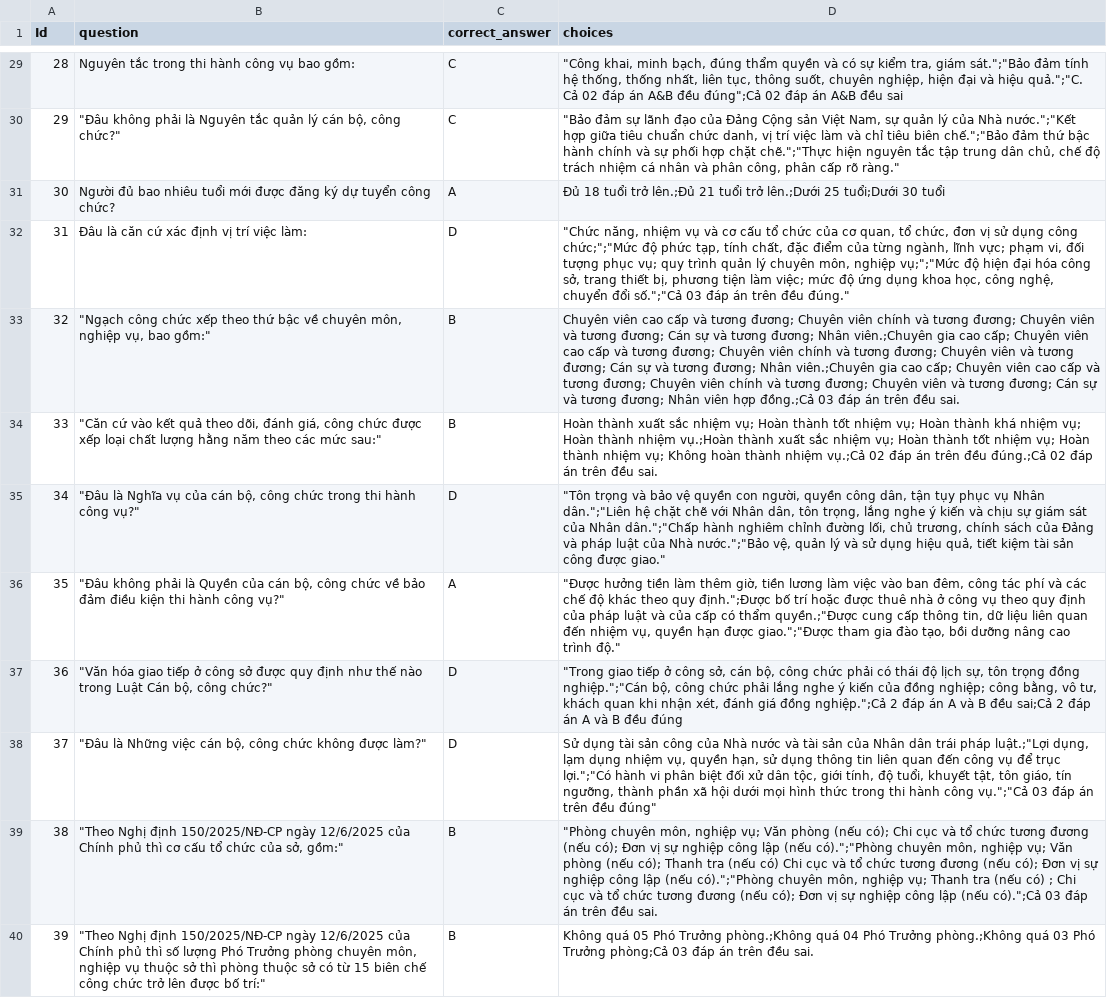
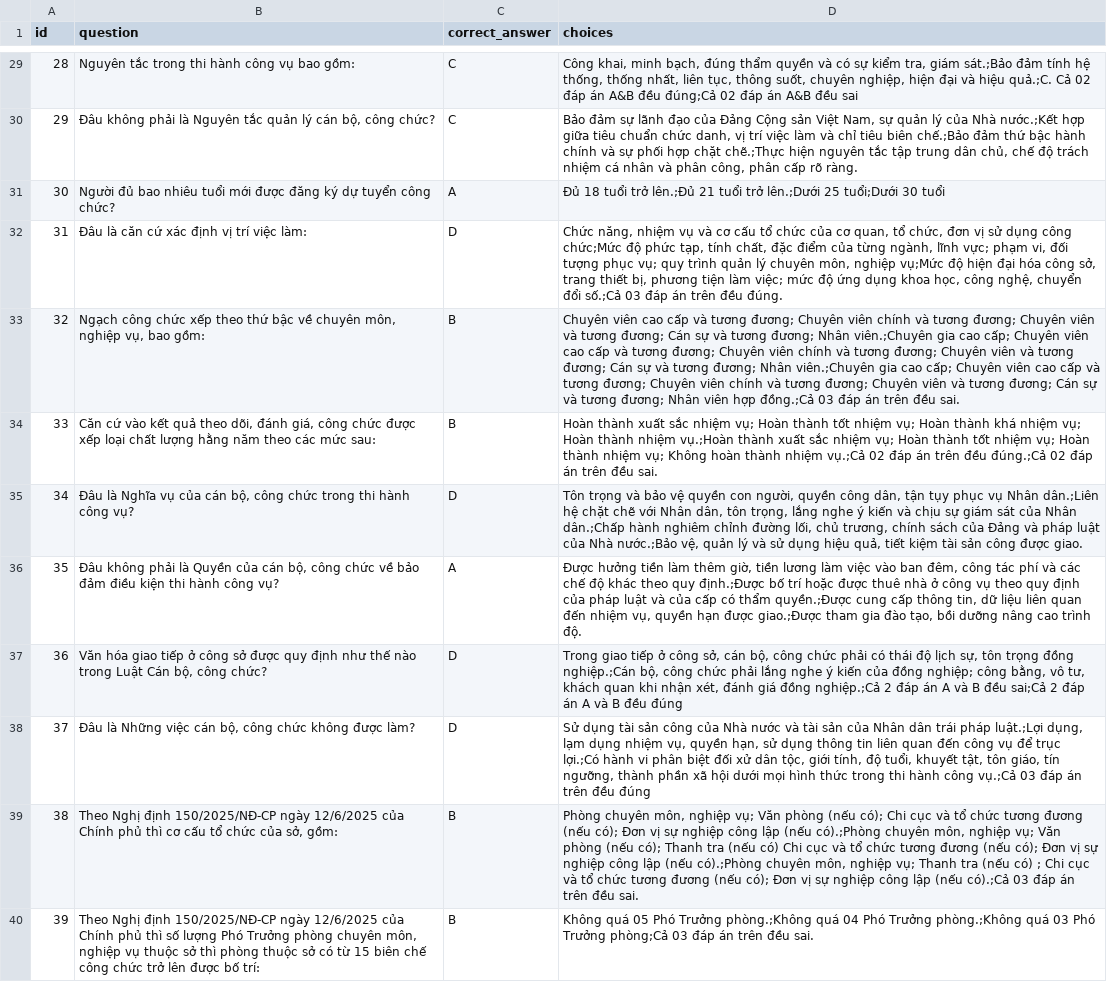
Before and after one commit to thhoaminh2025-hm/chatbox-tracnghiem, a CSV file: questions.csv, drawn as a sheet; only a part is shown, gaps mark what is left out; the diff covers the shown part only; the diff names each change by its address in the sheet, - before the commit and + after, or states it on an @@ line.

```diff
--- a/questions.csv
+++ b/questions.csv
-A1: Id
+A1: id
-D29 (choices): "Công khai, minh bạch, đúng thẩm quyền và có sự kiểm tra, giám sát.";"Bảo đảm tính hệ thống, thống nhất, liên tục, thông suốt, chuyên nghiệp, hiện đại và hiệu quả.";"C. Cả 02 đáp án A&B đều đúng";Cả 02 đáp…
+D29 (choices): Công khai, minh bạch, đúng thẩm quyền và có sự kiểm tra, giám sát.;Bảo đảm tính hệ thống, thống nhất, liên tục, thông suốt, chuyên nghiệp, hiện đại và hiệu quả.;C. Cả 02 đáp án A&B đều đúng;Cả 02 đáp…
-B30 (question): "Đâu không phải là Nguyên tắc quản lý cán bộ, công chức?"
+B30 (question): Đâu không phải là Nguyên tắc quản lý cán bộ, công chức?
-D30 (choices): "Bảo đảm sự lãnh đạo của Đảng Cộng sản Việt Nam, sự quản lý của Nhà nước.";"Kết hợp giữa tiêu chuẩn chức danh, vị trí việc làm và chỉ tiêu biên chế.";"Bảo đảm thứ bậc hành chính và sự phối hợp chặt chẽ.";"Thực hiện nguyên tắc tập trung dân chủ, chế độ trách nhiệm cá nhân và phân công, phân cấp rõ ràng."
+D30 (choices): Bảo đảm sự lãnh đạo của Đảng Cộng sản Việt Nam, sự quản lý của Nhà nước.;Kết hợp giữa tiêu chuẩn chức danh, vị trí việc làm và chỉ tiêu biên chế.;Bảo đảm thứ bậc hành chính và sự phối hợp chặt chẽ.;Thực hiện nguyên tắc tập trung dân chủ, chế độ trách nhiệm cá nhân và phân công, phân cấp rõ ràng.
-D32 (choices): "Chức năng, nhiệm vụ và cơ cấu tổ chức của cơ quan, tổ chức, đơn vị sử dụng công chức;";"Mức độ phức tạp, tính chất, đặc điểm của từng ngành, lĩnh vực; phạm vi, đối tượng phục vụ; quy trình quản lý chuyên môn, nghiệp vụ;";"Mức độ hiện đại hóa công sở, trang thiết bị, phương tiện làm việc; mức độ ứng dụng khoa học, công nghệ, chuyển đổi số.";"Cả 03 đáp án trên đều đúng."
+D32 (choices): Chức năng, nhiệm vụ và cơ cấu tổ chức của cơ quan, tổ chức, đơn vị sử dụng công chức;Mức độ phức tạp, tính chất, đặc điểm của từng ngành, lĩnh vực; phạm vi, đối tượng phục vụ; quy trình quản lý chuyên môn, nghiệp vụ;Mức độ hiện đại hóa công sở, trang thiết bị, phương tiện làm việc; mức độ ứng dụng khoa học, công nghệ, chuyển đổi số.;Cả 03 đáp án trên đều đúng.
-B33 (question): "Ngạch công chức xếp theo thứ bậc về chuyên môn, nghiệp vụ, bao gồm:"
+B33 (question): Ngạch công chức xếp theo thứ bậc về chuyên môn, nghiệp vụ, bao gồm:
-B34 (question): "Căn cứ vào kết quả theo dõi, đánh giá, công chức được xếp loại chất lượng hằng năm theo các mức sau:"
+B34 (question): Căn cứ vào kết quả theo dõi, đánh giá, công chức được xếp loại chất lượng hằng năm theo các mức sau:
-B35 (question): "Đâu là Nghĩa vụ của cán bộ, công chức trong thi hành công vụ?"
+B35 (question): Đâu là Nghĩa vụ của cán bộ, công chức trong thi hành công vụ?
-D35 (choices): "Tôn trọng và bảo vệ quyền con người, quyền công dân, tận tụy phục vụ Nhân dân.";"Liên hệ chặt chẽ với Nhân dân, tôn trọng, lắng nghe ý kiến và chịu sự giám sát của Nhân dân.";"Chấp hành nghiêm chỉnh đường lối, chủ trương, chính sách của Đảng và pháp luật của Nhà nước.";"Bảo vệ, quản lý và sử dụng hiệu quả, tiết kiệm tài sản công được giao."
+D35 (choices): Tôn trọng và bảo vệ quyền con người, quyền công dân, tận tụy phục vụ Nhân dân.;Liên hệ chặt chẽ với Nhân dân, tôn trọng, lắng nghe ý kiến và chịu sự giám sát của Nhân dân.;Chấp hành nghiêm chỉnh đường lối, chủ trương, chính sách của Đảng và pháp luật của Nhà nước.;Bảo vệ, quản lý và sử dụng hiệu quả, tiết kiệm tài sản công được giao.
-B36 (question): "Đâu không phải là Quyền của cán bộ, công chức về bảo đảm điều kiện thi hành công vụ?"
+B36 (question): Đâu không phải là Quyền của cán bộ, công chức về bảo đảm điều kiện thi hành công vụ?
-D36 (choices): "Được hưởng tiền làm thêm giờ, tiền lương làm việc vào ban đêm, công tác phí và các chế độ khác theo quy định.";Được bố trí hoặc được thuê nhà ở công vụ theo quy định của pháp luật và của cấp có thẩm quyền.;"Được cung cấp thông tin, dữ liệu liên quan đến nhiệm vụ, quyền hạn được giao.";"Được tham gia đào tạo, bồi dưỡng nâng cao trình độ."
+D36 (choices): Được hưởng tiền làm thêm giờ, tiền lương làm việc vào ban đêm, công tác phí và các chế độ khác theo quy định.;Được bố trí hoặc được thuê nhà ở công vụ theo quy định của pháp luật và của cấp có thẩm quyền.;Được cung cấp thông tin, dữ liệu liên quan đến nhiệm vụ, quyền hạn được giao.;Được tham gia đào tạo, bồi dưỡng nâng cao trình độ.
-B37 (question): "Văn hóa giao tiếp ở công sở được quy định như thế nào trong Luật Cán bộ, công chức?"
+B37 (question): Văn hóa giao tiếp ở công sở được quy định như thế nào trong Luật Cán bộ, công chức?
-D37 (choices): "Trong giao tiếp ở công sở, cán bộ, công chức phải có thái độ lịch sự, tôn trọng đồng nghiệp.";"Cán bộ, công chức phải lắng nghe ý kiến của đồng nghiệp; công bằng, vô tư, khách quan khi nhận xét, đánh giá đồng nghiệp.";Cả 2 đáp…
+D37 (choices): Trong giao tiếp ở công sở, cán bộ, công chức phải có thái độ lịch sự, tôn trọng đồng nghiệp.;Cán bộ, công chức phải lắng nghe ý kiến của đồng nghiệp; công bằng, vô tư, khách quan khi nhận xét, đánh giá đồng nghiệp.;Cả 2 đáp…
-B38 (question): "Đâu là Những việc cán bộ, công chức không được làm?"
+B38 (question): Đâu là Những việc cán bộ, công chức không được làm?
-D38 (choices): …trái pháp luật.;"Lợi dụng, lạm dụng nhiệm vụ, quyền hạn, sử dụng thông tin liên quan đến công vụ để trục lợi.";"Có hành vi phân biệt đối xử dân tộc, giới tính, độ tuổi, khuyết tật, tôn giáo, tín ngưỡng, thành phần xã hội dưới mọi hình thức trong thi hành công vụ.";"Cả 03 đáp án trên đều đúng"
+D38 (choices): …trái pháp luật.;Lợi dụng, lạm dụng nhiệm vụ, quyền hạn, sử dụng thông tin liên quan đến công vụ để trục lợi.;Có hành vi phân biệt đối xử dân tộc, giới tính, độ tuổi, khuyết tật, tôn giáo, tín ngưỡng, thành phần xã hội dưới mọi hình thức trong thi hành công vụ.;Cả 03 đáp án trên đều đúng
-B39 (question): "Theo Nghị định 150/2025/NĐ-CP ngày 12/6/2025 của Chính phủ thì cơ cấu tổ chức của sở, gồm:"
+B39 (question): Theo Nghị định 150/2025/NĐ-CP ngày 12/6/2025 của Chính phủ thì cơ cấu tổ chức của sở, gồm:
-D39 (choices): "Phòng chuyên môn, nghiệp vụ; Văn phòng (nếu có); Chi cục và tổ chức tương đương (nếu có); Đơn vị sự nghiệp công lập (nếu có).";"Phòng chuyên môn, nghiệp vụ; Văn phòng (nếu có); Thanh tra (nếu có) Chi cục và tổ chức tương đương (nếu có); Đơn vị sự nghiệp công lập (nếu có).";"Phòng chuyên môn, nghiệp vụ; Thanh tra (nếu có) ; Chi cục và tổ chức tương đương (nếu có); Đơn vị sự nghiệp công lập (nếu có).";Cả 03 đáp…
+D39 (choices): Phòng chuyên môn, nghiệp vụ; Văn phòng (nếu có); Chi cục và tổ chức tương đương (nếu có); Đơn vị sự nghiệp công lập (nếu có).;Phòng chuyên môn, nghiệp vụ; Văn phòng (nếu có); Thanh tra (nếu có) Chi cục và tổ chức tương đương (nếu có); Đơn vị sự nghiệp công lập (nếu có).;Phòng chuyên môn, nghiệp vụ; Thanh tra (nếu có) ; Chi cục và tổ chức tương đương (nếu có); Đơn vị sự nghiệp công lập (nếu có).;Cả 03 đáp…
-B40 (question): "Theo Nghị định 150/2025/NĐ-CP ngày 12/6/2025 của Chính phủ thì số lượng Phó Trưởng phòng chuyên môn, nghiệp vụ thuộc sở thì phòng thuộc sở có từ 15 biên chế công chức trở lên được bố trí:"
+B40 (question): Theo Nghị định 150/2025/NĐ-CP ngày 12/6/2025 của Chính phủ thì số lượng Phó Trưởng phòng chuyên môn, nghiệp vụ thuộc sở thì phòng thuộc sở có từ 15 biên chế công chức trở lên được bố trí:
```
Also changed, not shown: 66 edited cells elsewhere in this file.
